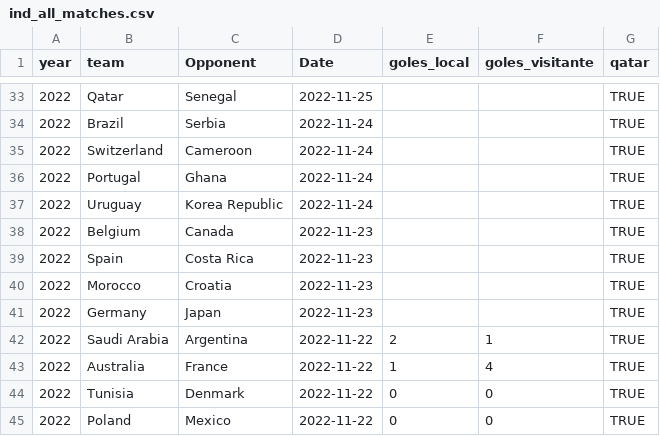
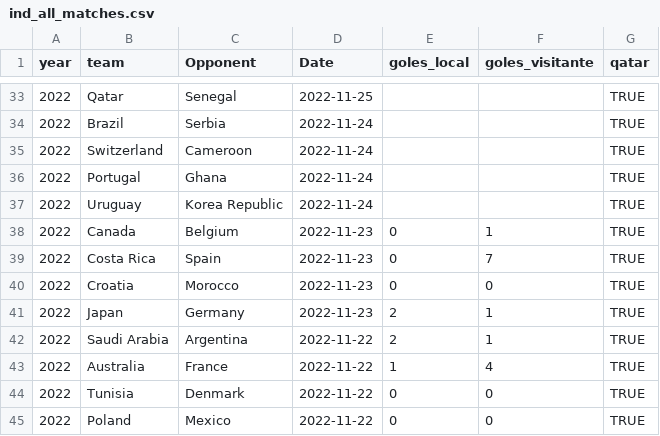
Before and after one commit to araupontones/CariQuiniela, a CSV file: data/3.clean/ind_all_matches.csv, drawn as a sheet; only a part is shown, gaps mark what is left out.

```diff
--- a/data/3.clean/ind_all_matches.csv
+++ b/data/3.clean/ind_all_matches.csv
@@ -37,6 +37,6 @@ year,team,Opponent,Date,goles_local,goles_visitante,qatar
 2022,Uruguay,Korea Republic,2022-11-24,,,TRUE
-2022,Belgium,Canada,2022-11-23,,,TRUE
-2022,Spain,Costa Rica,2022-11-23,,,TRUE
-2022,Morocco,Croatia,2022-11-23,,,TRUE
-2022,Germany,Japan,2022-11-23,,,TRUE
+2022,Canada,Belgium,2022-11-23,0,1,TRUE
+2022,Costa Rica,Spain,2022-11-23,0,7,TRUE
+2022,Croatia,Morocco,2022-11-23,0,0,TRUE
+2022,Japan,Germany,2022-11-23,2,1,TRUE
 2022,Saudi Arabia,Argentina,2022-11-22,2,1,TRUE
```
Also changed, not shown: data/3.clean/ind_ods_winner.csv, data/3.clean/ind_teams_year.csv, 2 other files.
